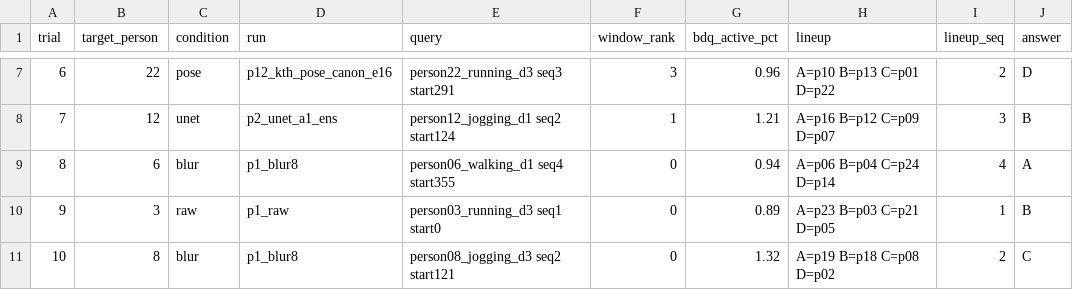
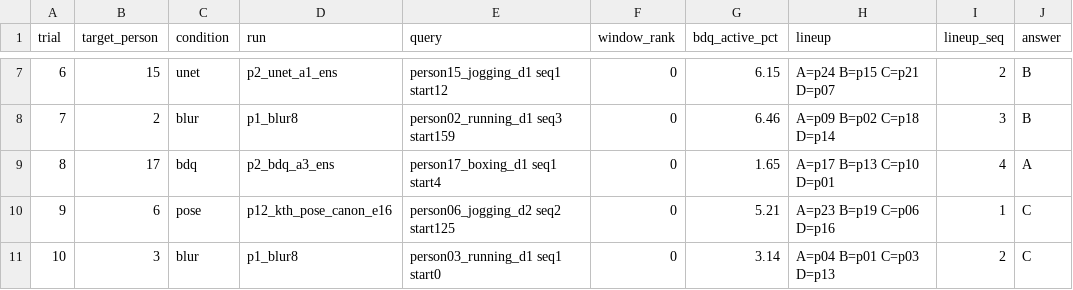
Before and after one commit to AcastaPaloma/openlatent, a CSV file: research/privacy-obfuscation/human_study/answer_key.csv, drawn as a sheet; only a part is shown, gaps mark what is left out; the diff covers the shown part only.

```diff
--- a/research/privacy-obfuscation/human_study/answer_key.csv
+++ b/research/privacy-obfuscation/human_study/answer_key.csv
@@ -7,5 +7,5 @@ trial,target_person,condition,run,query,window_rank,bdq_active_pct,lineup,lineup
-6,22,pose,p12_kth_pose_canon_e16,person22_running_d3 seq3 start291,3,0.96,A=p10 B=p13 C=p01 D=p22,2,D
-7,12,unet,p2_unet_a1_ens,person12_jogging_d1 seq2 start124,1,1.21,A=p16 B=p12 C=p09 D=p07,3,B
-8,6,blur,p1_blur8,person06_walking_d1 seq4 start355,0,0.94,A=p06 B=p04 C=p24 D=p14,4,A
-9,3,raw,p1_raw,person03_running_d3 seq1 start0,0,0.89,A=p23 B=p03 C=p21 D=p05,1,B
-10,8,blur,p1_blur8,person08_jogging_d3 seq2 start121,0,1.32,A=p19 B=p18 C=p08 D=p02,2,C
+6,15,unet,p2_unet_a1_ens,person15_jogging_d1 seq1 start12,0,6.15,A=p24 B=p15 C=p21 D=p07,2,B
+7,2,blur,p1_blur8,person02_running_d1 seq3 start159,0,6.46,A=p09 B=p02 C=p18 D=p14,3,B
+8,17,bdq,p2_bdq_a3_ens,person17_boxing_d1 seq1 start4,0,1.65,A=p17 B=p13 C=p10 D=p01,4,A
+9,6,pose,p12_kth_pose_canon_e16,person06_jogging_d2 seq2 start125,0,5.21,A=p23 B=p19 C=p06 D=p16,1,C
+10,3,blur,p1_blur8,person03_running_d1 seq1 start0,0,3.14,A=p04 B=p01 C=p03 D=p13,2,C
```
Also changed, not shown: 91 edited cells elsewhere in this file, 46 other files.
